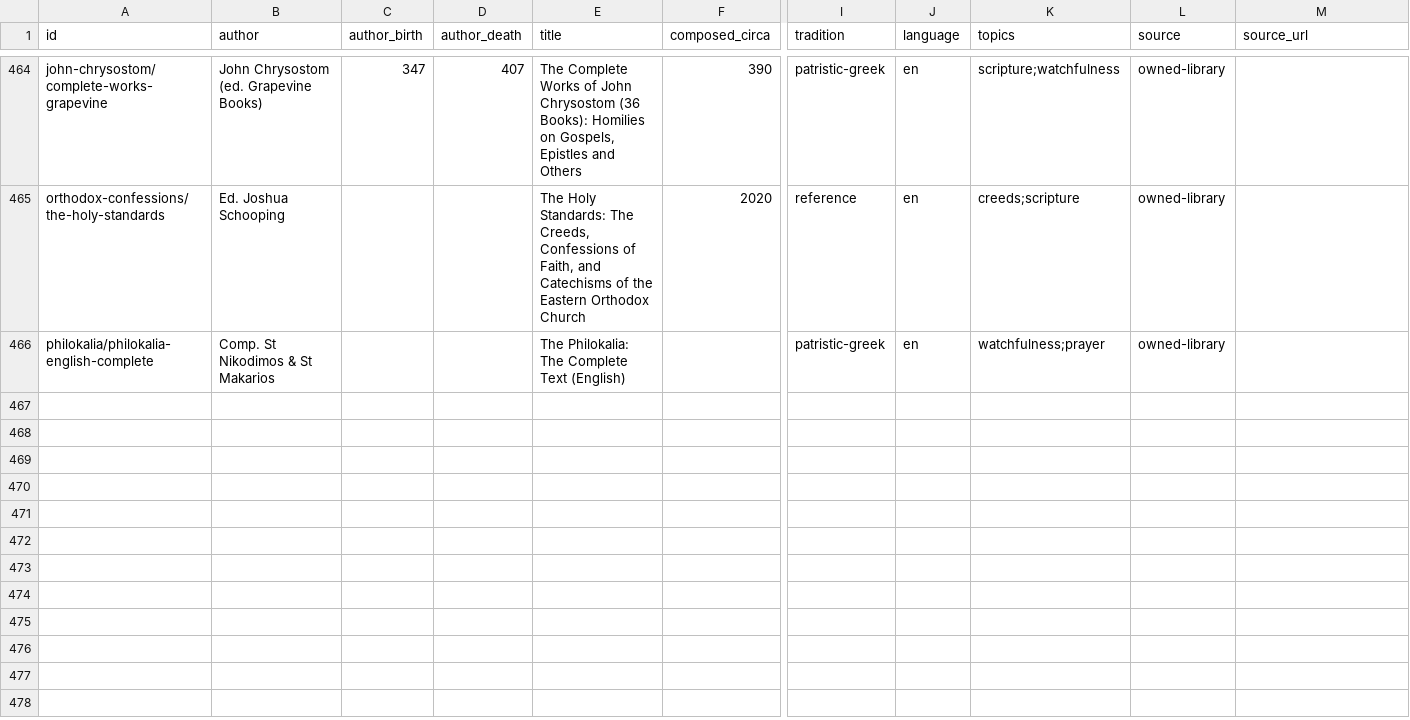
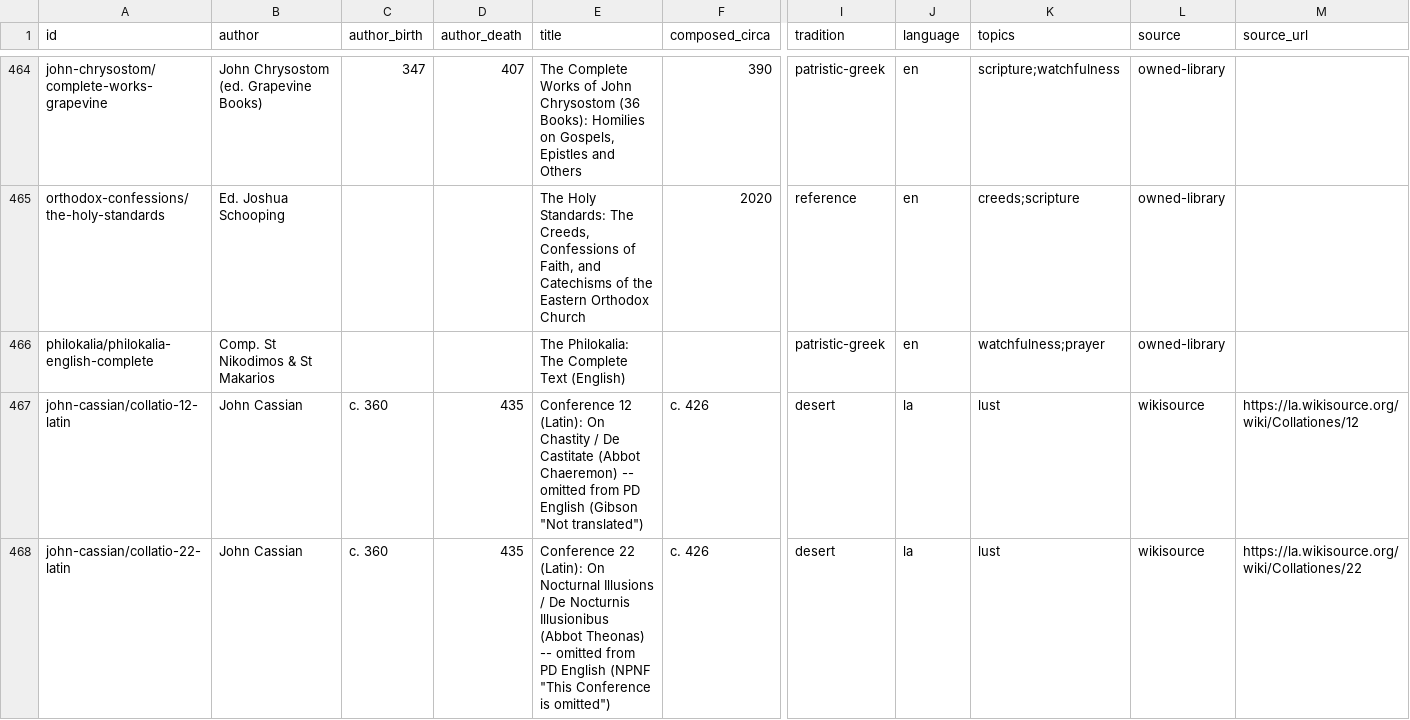
Before and after one commit to jjasondavis/books, a TSV file: CATALOG.tsv, drawn as a sheet; only a part is shown, gaps mark what is left out; rows hold the shown columns only; the diff names each change by its address in the sheet, - before the commit and + after, or states it on an @@ line.

```diff
--- a/CATALOG.tsv
+++ b/CATALOG.tsv
+row 467: john-cassian/collatio-12-latin | John Cassian | c. 360 | 435 | Conference 12 (Latin): On Chastity / De Castitate (Abbot Chaeremon) -- omitted from PD English (Gibson "Not translated") | c. 426 | desert | la | lust | wikisource | https://la.wikisource.org/wiki/Collationes/12
+row 468: john-cassian/collatio-22-latin | John Cassian | c. 360 | 435 | Conference 22 (Latin): On Nocturnal Illusions / De Nocturnis Illusionibus (Abbot Theonas) -- omitted from PD English (NPNF "This Conference is omitted") | c. 426 | desert | la | lust | wikisource | https://la.wikisource.org/wiki/Collationes/22
```
Also changed, not shown: 7 other files.
